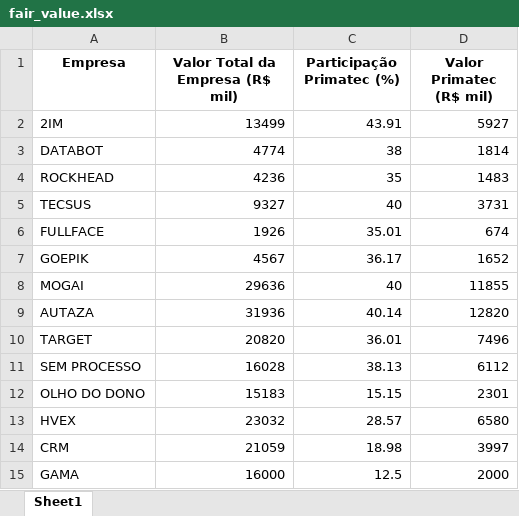
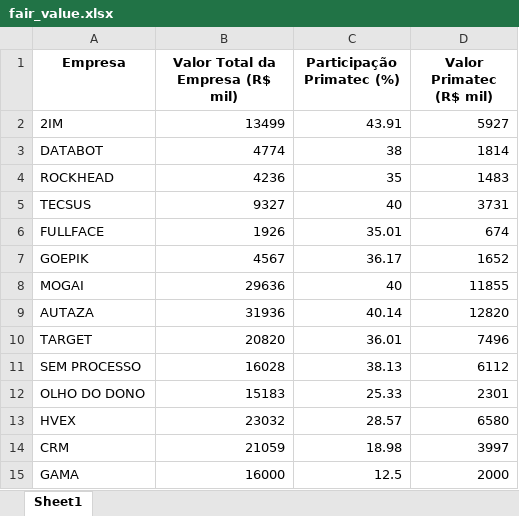
Before and after one commit to mathfemar/Antera---AIA, an Excel workbook: data/fair_value.xlsx, sheet Sheet1, drawn as a sheet; values as stored, in another font and other column widths than the file's, no borders; the diff names each change by its address in the sheet, - before the commit and + after, or states it on an @@ line.

Commit message:
Nova vers├úo: 1.0.5

```diff
--- a/data/fair_value.xlsx (sheet Sheet1)
+++ b/data/fair_value.xlsx (sheet Sheet1)
-C12 (Participação Primatec (%)): 15.15
+C12 (Participação Primatec (%)): 25.33
```
